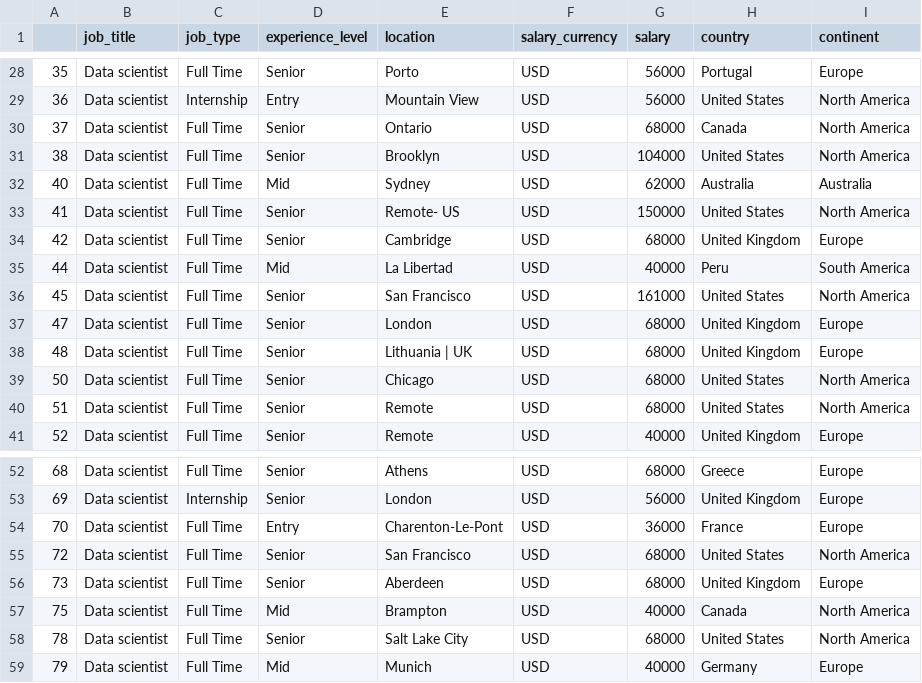
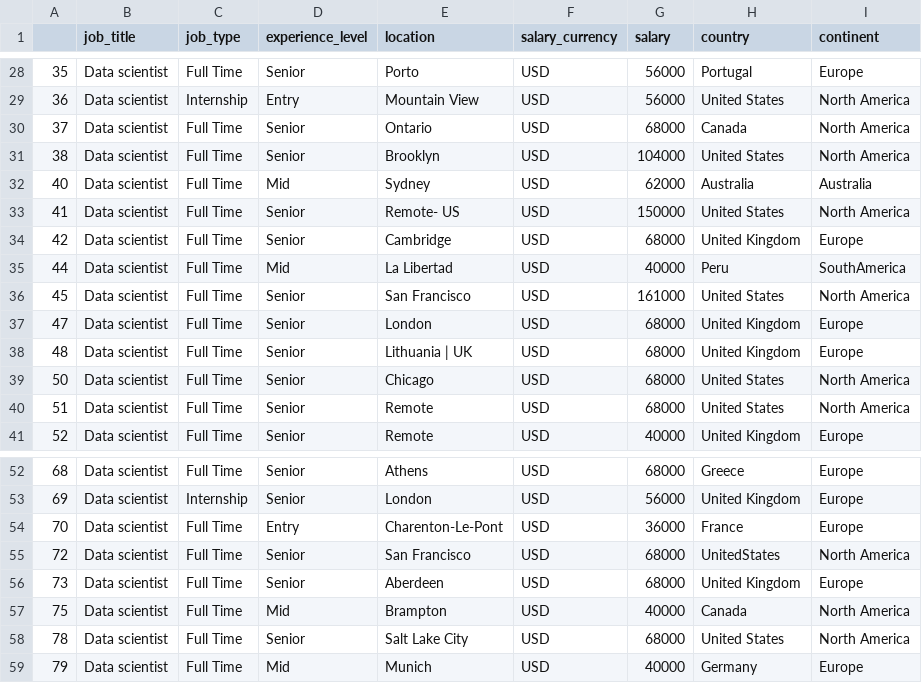
Before and after one commit to alex-sandova1/salary_comparison, a CSV file: datascience_salaries.csv, drawn as a sheet; only a part is shown, gaps mark what is left out; the diff names each change by its address in the sheet, - before the commit and + after, or states it on an @@ line.

```diff
--- a/datascience_salaries.csv
+++ b/datascience_salaries.csv
-I35 (continent): South America
+I35 (continent): SouthAmerica
-H55 (country): United States
+H55 (country): UnitedStates
```
Also changed, not shown: 4 other files.
